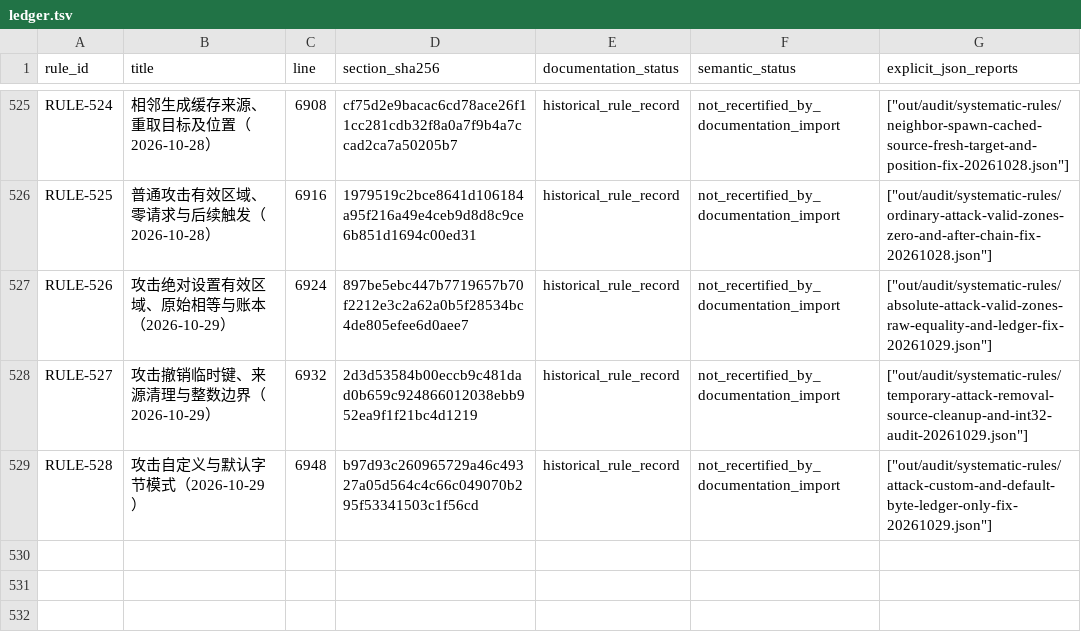
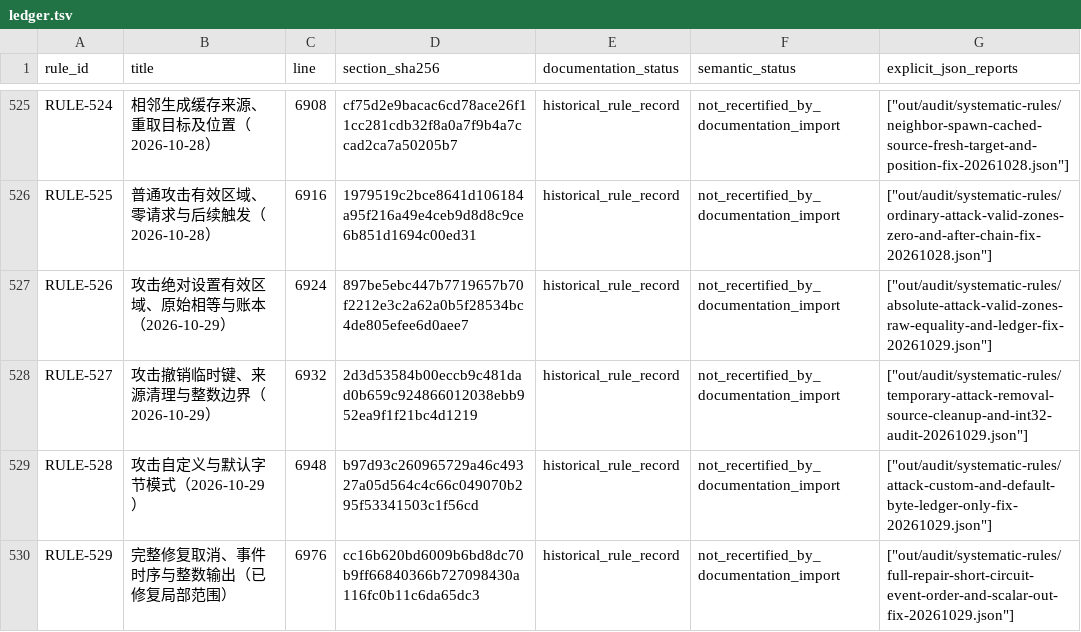
Before and after one commit to Xuewu-awa/KLink-bot, a TSV file: out/audit/progress-baseline/ledger.tsv, drawn as a sheet; only a part is shown, gaps mark what is left out.

```diff
--- a/out/audit/progress-baseline/ledger.tsv
+++ b/out/audit/progress-baseline/ledger.tsv
@@ -529 +529,2 @@ RULE-527	攻击撤销临时键、来源清理与整数边界（2026-10-29）	693
 RULE-528	攻击自定义与默认字节模式（2026-10-29）	6948	b97d93c260965729a46c49327a05d564c4c66c049070b295f53341503c1f56cd	historical_rule_record	not_recertified_by_documentation_import	"[""out/audit/systematic-rules/attack-custom-and-default-byte-ledger-only-fix-20261029.json""]"
+RULE-529	完整修复取消、事件时序与整数输出（已修复局部范围）	6976	cc16b620bd6009b6bd8dc70b9ff66840366b727098430a116fc0b11c6da65dc3	historical_rule_record	not_recertified_by_documentation_import	"[""out/audit/systematic-rules/full-repair-short-circuit-event-order-and-scalar-out-fix-20261029.json""]"
```
Also changed, not shown: out/audit/coverage-matrix/cards.tsv, out/audit/coverage-matrix/reports.tsv, 23 other files.
